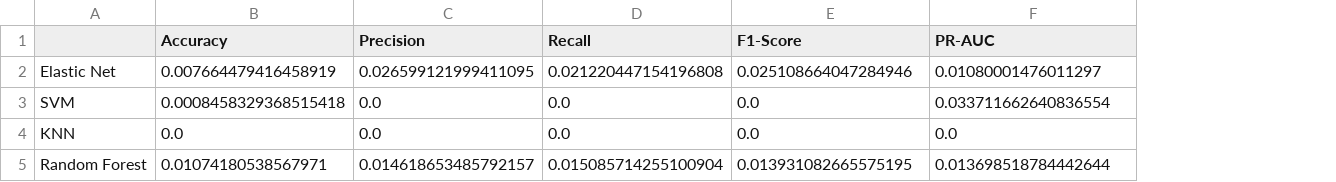
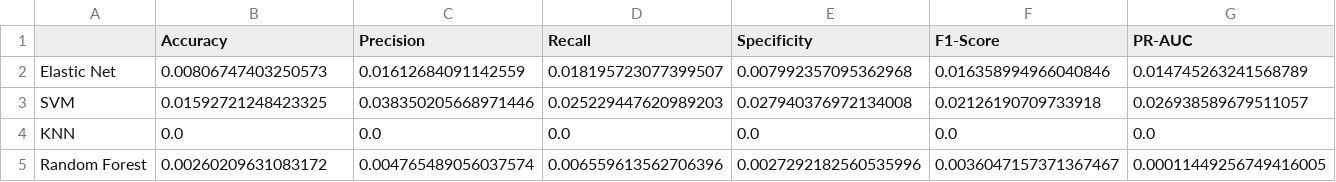
Before and after one commit to MiguelGomGar/TFM, a CSV file: results/clinical_data_modelling/std_train_results.csv, drawn as a sheet; addresses are those after the commit; the diff names each change by its address in the sheet, - before the commit and + after, or states it on an @@ line.

```diff
--- a/results/clinical_data_modelling/std_train_results.csv
+++ b/results/clinical_data_modelling/std_train_results.csv
+column E (Specificity), rows 2-5: 0.007992357095362968 | 0.027940376972134008 | 0.0 | 0.0027292182560535996
-B2 (Accuracy): 0.007664479416458919
+B2 (Accuracy): 0.00806747403250573
-C2 (Precision): 0.026599121999411095
+C2 (Precision): 0.01612684091142559
-D2 (Recall): 0.021220447154196808
+D2 (Recall): 0.018195723077399507
-F2 (F1-Score): 0.025108664047284946
+F2 (F1-Score): 0.016358994966040846
-G2 (PR-AUC): 0.01080001476011297
+G2 (PR-AUC): 0.014745263241568789
-B3 (Accuracy): 0.0008458329368515418
+B3 (Accuracy): 0.01592721248423325
-C3 (Precision): 0.0
+C3 (Precision): 0.038350205668971446
-D3 (Recall): 0.0
+D3 (Recall): 0.025229447620989203
-F3 (F1-Score): 0.0
+F3 (F1-Score): 0.02126190709733918
-G3 (PR-AUC): 0.033711662640836554
+G3 (PR-AUC): 0.026938589679511057
-B5 (Accuracy): 0.01074180538567971
+B5 (Accuracy): 0.00260209631083172
-C5 (Precision): 0.014618653485792157
+C5 (Precision): 0.004765489056037574
-D5 (Recall): 0.015085714255100904
+D5 (Recall): 0.006559613562706396
-F5 (F1-Score): 0.013931082665575195
+F5 (F1-Score): 0.0036047157371367467
-G5 (PR-AUC): 0.013698518784442644
+G5 (PR-AUC): 0.00011449256749416005
```
Also changed, not shown: results/clinical_data_modelling/mean_test_results.csv, results/clinical_data_modelling/mean_train_results.csv, 40 other files.
